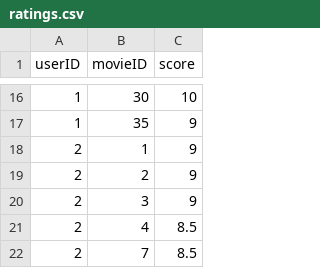
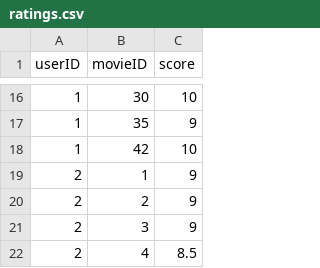
Before and after one commit to Haeram7/movie_recommender, a CSV file: data/ratings.csv, drawn as a sheet; only a part is shown, gaps mark what is left out; the shorter side is filled out with more unchanged rows.

```diff
--- a/data/ratings.csv
+++ b/data/ratings.csv
@@ -17,2 +17,3 @@ userID|movieID|score
 1|35|9
+1|42|10
 2|1|9
```
Also changed, not shown: data/movies.csv, 5 other files.
